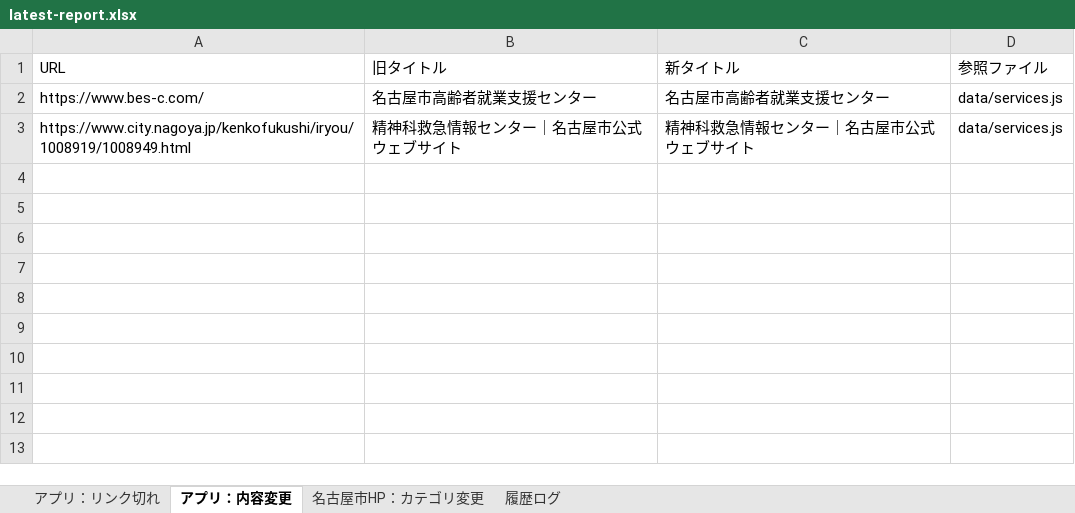
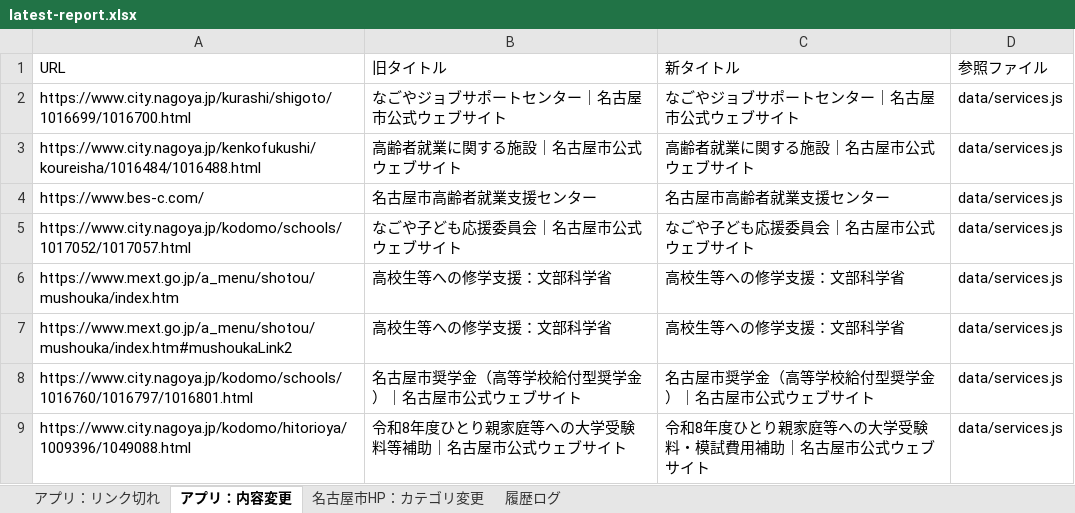
Before and after one commit to anishihara-prog/NagoyaApp, an Excel workbook: reports/latest-report.xlsx, sheet アプリ：内容変更, drawn as a sheet; values as stored, in another font and other column widths than the file's, no borders; removed rows and columns are numbered as before the commit, all else as after; the diff names each change by its address in the sheet, - before the commit and + after, or states it on an @@ line.

```diff
--- a/reports/latest-report.xlsx (sheet アプリ：内容変更)
+++ b/reports/latest-report.xlsx (sheet アプリ：内容変更)
+row 2: https://www.city.nagoya.jp/kurashi/shigoto/1016699/1016700.html | なごやジョブサポートセンター｜名古屋市公式ウェブサイト | なごやジョブサポートセンター｜名古屋市公式ウェブサイト | data/services.js
+row 3: https://www.city.nagoya.jp/kenkofukushi/koureisha/1016484/1016488.html | 高齢者就業に関する施設｜名古屋市公式ウェブサイト | 高齢者就業に関する施設｜名古屋市公式ウェブサイト | data/services.js
-row 3: https://www.city.nagoya.jp/kenkofukushi/iryou/1008919/1008949.html | 精神科救急情報センター｜名古屋市公式ウェブサイト | 精神科救急情報センター｜名古屋市公式ウェブサイト | data/services.js
+row 5: https://www.city.nagoya.jp/kodomo/schools/1017052/1017057.html | なごや子ども応援委員会｜名古屋市公式ウェブサイト | なごや子ども応援委員会｜名古屋市公式ウェブサイト | data/services.js
+row 6: https://www.mext.go.jp/a_menu/shotou/mushouka/index.htm | 高校生等への修学支援：文部科学省 | 高校生等への修学支援：文部科学省 | data/services.js
+row 7: https://www.mext.go.jp/a_menu/shotou/mushouka/index.htm#mushoukaLink2 | 高校生等への修学支援：文部科学省 | 高校生等への修学支援：文部科学省 | data/services.js
+row 8: https://www.city.nagoya.jp/kodomo/schools/1016760/1016797/1016801.html | 名古屋市奨学金（高等学校給付型奨学金）｜名古屋市公式ウェブサイト | 名古屋市奨学金（高等学校給付型奨学金）｜名古屋市公式ウェブサイト | data/services.js
+row 9: https://www.city.nagoya.jp/kodomo/hitorioya/1009396/1049088.html | 令和8年度ひとり親家庭等への大学受験料等補助｜名古屋市公式ウェブサイト | 令和8年度ひとり親家庭等への大学受験料・模試費用補助｜名古屋市公式ウェブサイト | data/services.js
```
Also changed, not shown: sheet 履歴ログ, sheet 名古屋市HP：カテゴリ変更, sheet アプリ：リンク切れ, 2 other files.
